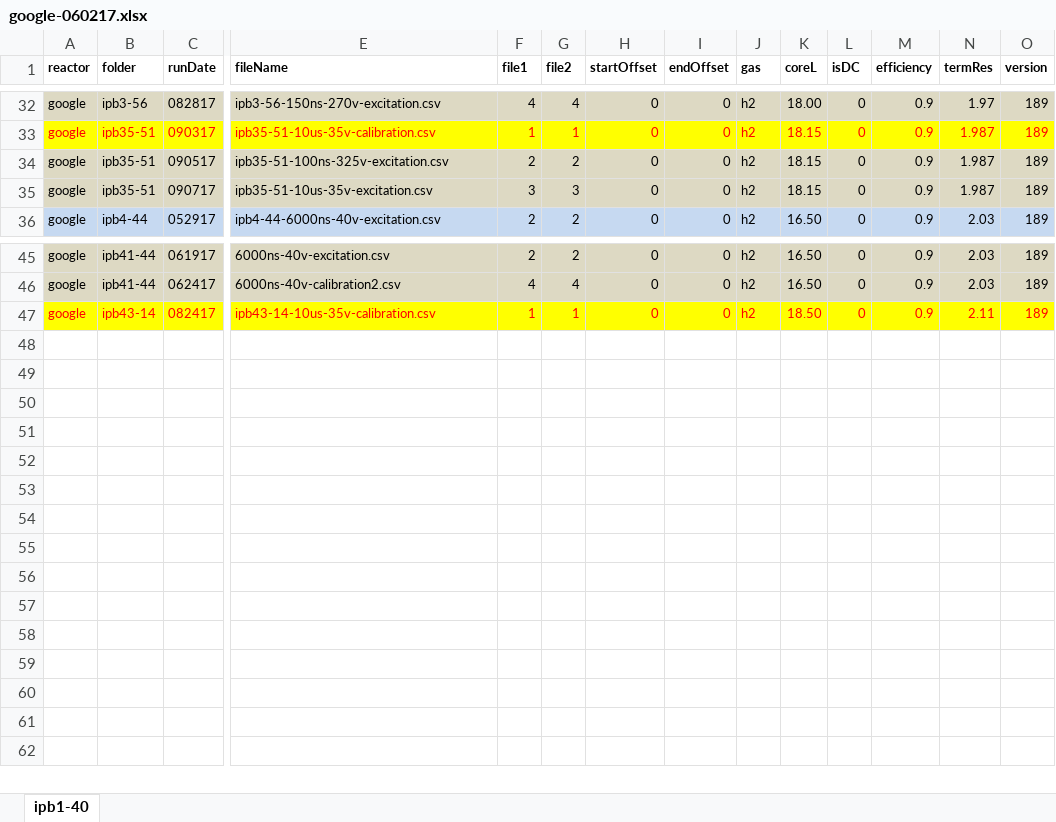
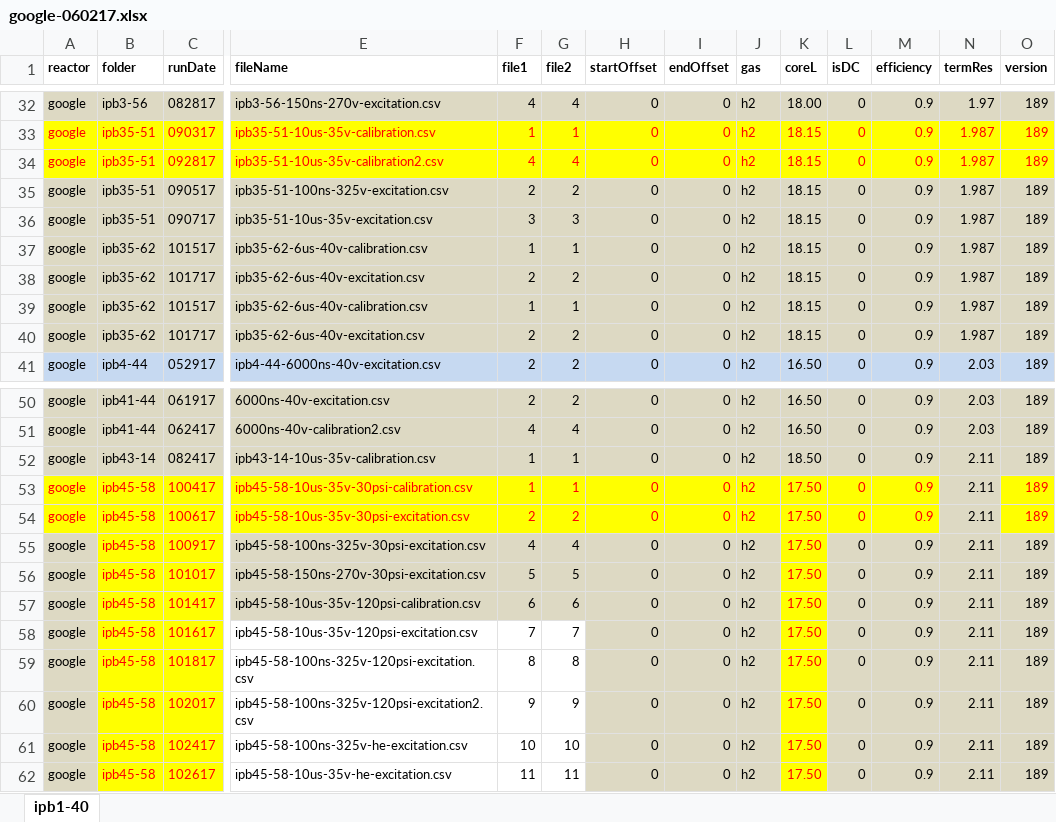
Before and after one commit to jliu4/BE, an Excel workbook: matlab/logDataProcess/google-060217.xlsx, sheet ipb1-40, drawn as a sheet; only a part is shown, gaps mark what is left out; values as stored, in another font and other column widths than the file's, no borders; addresses are those after the commit; rows hold the shown columns only; the diff covers the shown part only; the diff names each change by its address in the sheet, - before the commit and + after, or states it on an @@ line.

```diff
--- a/matlab/logDataProcess/google-060217.xlsx (sheet ipb1-40)
+++ b/matlab/logDataProcess/google-060217.xlsx (sheet ipb1-40)
+row 34: google | ipb35-51 | 092817 | ipb35-51-10us-35v-calibration2.csv | 4 | 4 | 0 | 0 | h2 | 18.15 | 0 | 0.9 | 1.987 | 189
+row 37: google | ipb35-62 | 101517 | ipb35-62-6us-40v-calibration.csv | 1 | 1 | 0 | 0 | h2 | 18.15 | 0 | 0.9 | 1.987 | 189
+row 38: google | ipb35-62 | 101717 | ipb35-62-6us-40v-excitation.csv | 2 | 2 | 0 | 0 | h2 | 18.15 | 0 | 0.9 | 1.987 | 189
+row 39: google | ipb35-62 | 101517 | ipb35-62-6us-40v-calibration.csv | 1 | 1 | 0 | 0 | h2 | 18.15 | 0 | 0.9 | 1.987 | 189
+row 40: google | ipb35-62 | 101717 | ipb35-62-6us-40v-excitation.csv | 2 | 2 | 0 | 0 | h2 | 18.15 | 0 | 0.9 | 1.987 | 189
-A52:O52 fill: #FFFF00
+A52:O52 fill: #DDD9C3
-A52:C52 text colour: #FF0000
+A52:C52 text colour: black
-E52:O52 text colour: #FF0000
+E52:O52 text colour: black
+row 53: google | ipb45-58 | 100417 | ipb45-58-10us-35v-30psi-calibration.csv | 1 | 1 | 0 | 0 | h2 | 17.50 | 0 | 0.9 | 2.11 | 189
+row 54: google | ipb45-58 | 100617 | ipb45-58-10us-35v-30psi-excitation.csv | 2 | 2 | 0 | 0 | h2 | 17.50 | 0 | 0.9 | 2.11 | 189
+row 55: google | ipb45-58 | 100917 | ipb45-58-100ns-325v-30psi-excitation.csv | 4 | 4 | 0 | 0 | h2 | 17.50 | 0 | 0.9 | 2.11 | 189
+row 56: google | ipb45-58 | 101017 | ipb45-58-150ns-270v-30psi-excitation.csv | 5 | 5 | 0 | 0 | h2 | 17.50 | 0 | 0.9 | 2.11 | 189
+row 57: google | ipb45-58 | 101417 | ipb45-58-10us-35v-120psi-calibration.csv | 6 | 6 | 0 | 0 | h2 | 17.50 | 0 | 0.9 | 2.11 | 189
+row 58: google | ipb45-58 | 101617 | ipb45-58-10us-35v-120psi-excitation.csv | 7 | 7 | 0 | 0 | h2 | 17.50 | 0 | 0.9 | 2.11 | 189
+row 59: google | ipb45-58 | 101817 | ipb45-58-100ns-325v-120psi-excitation.csv | 8 | 8 | 0 | 0 | h2 | 17.50 | 0 | 0.9 | 2.11 | 189
+row 60: google | ipb45-58 | 102017 | ipb45-58-100ns-325v-120psi-excitation2.csv | 9 | 9 | 0 | 0 | h2 | 17.50 | 0 | 0.9 | 2.11 | 189
+row 61: google | ipb45-58 | 102417 | ipb45-58-100ns-325v-he-excitation.csv | 10 | 10 | 0 | 0 | h2 | 17.50 | 0 | 0.9 | 2.11 | 189
+row 62: google | ipb45-58 | 102617 | ipb45-58-10us-35v-he-excitation.csv | 11 | 11 | 0 | 0 | h2 | 17.50 | 0 | 0.9 | 2.11 | 189
```
Also changed, not shown: cell formats elsewhere in this sheet, matlab/logDataProcess/ipb35-51.xlsx, matlab/logDataProcess/ipb43-14.xlsx, 16 other files.
